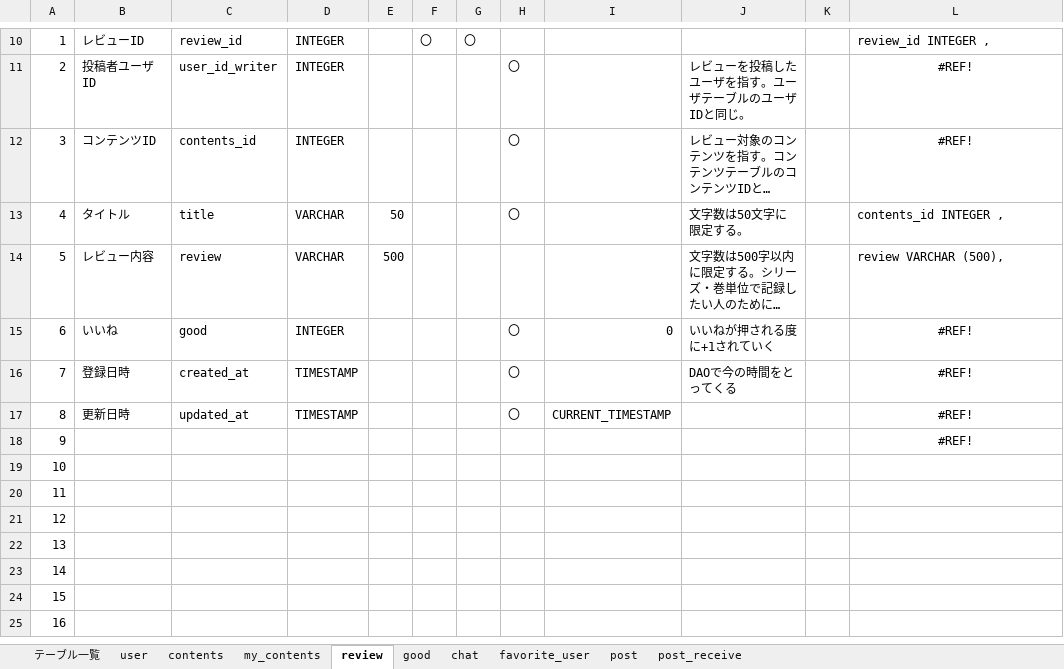
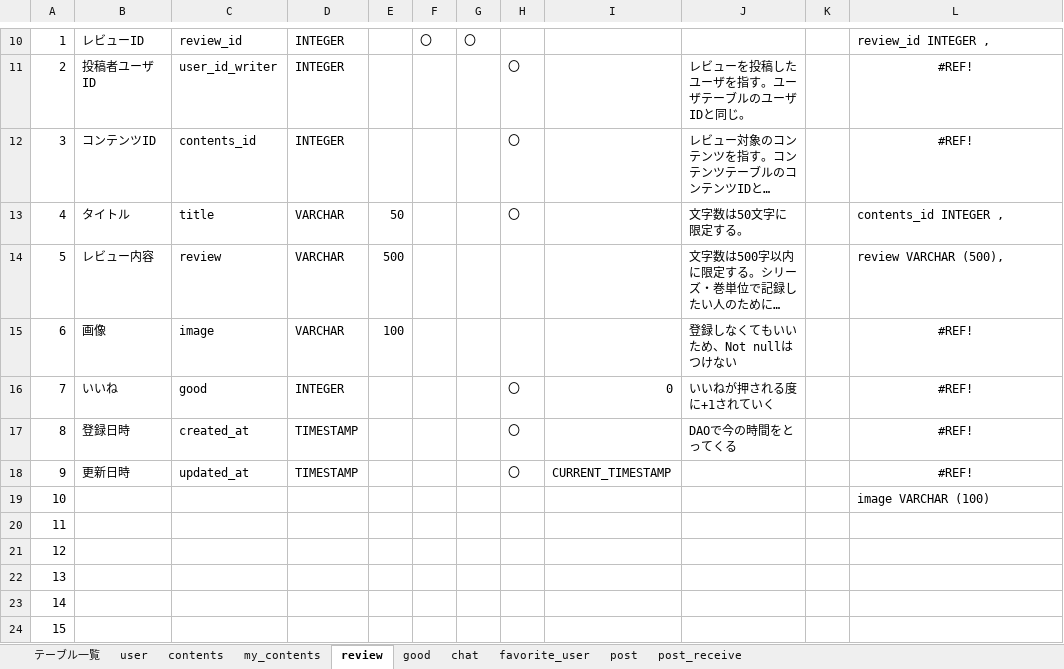
Before and after one commit to plusdojo2024/A2, an Excel workbook: doc/2_外部設計書/02_DB定義書_WAC.xlsx, sheet review, drawn as a sheet; only a part is shown, gaps mark what is left out; the shorter side is filled out with more unchanged rows; long unchanged cells end in …; values as stored, in another font and other column widths than the file's, no borders; removed rows and columns are numbered as before the commit, all else as after; the diff names each change by its address in the sheet, - before the commit and + after, or states it on an @@ line.

Commit message:
最新DB定義書

```diff
--- a/doc/2_外部設計書/02_DB定義書_WAC.xlsx (sheet review)
+++ b/doc/2_外部設計書/02_DB定義書_WAC.xlsx (sheet review)
+row 15: 6 | 画像 | image | VARCHAR | 100 |  |  |  |  | 登録しなくてもいいため、Not nullはつけない |  | #REF!
@@ column A renumbered between rows 16 and 19 @@
-L19: #REF!
+L19: image VARCHAR (100)
-L19 alignment: center
+L19 alignment: left
-row 19: 10
```
Also changed, not shown: formulas that keep their value.
